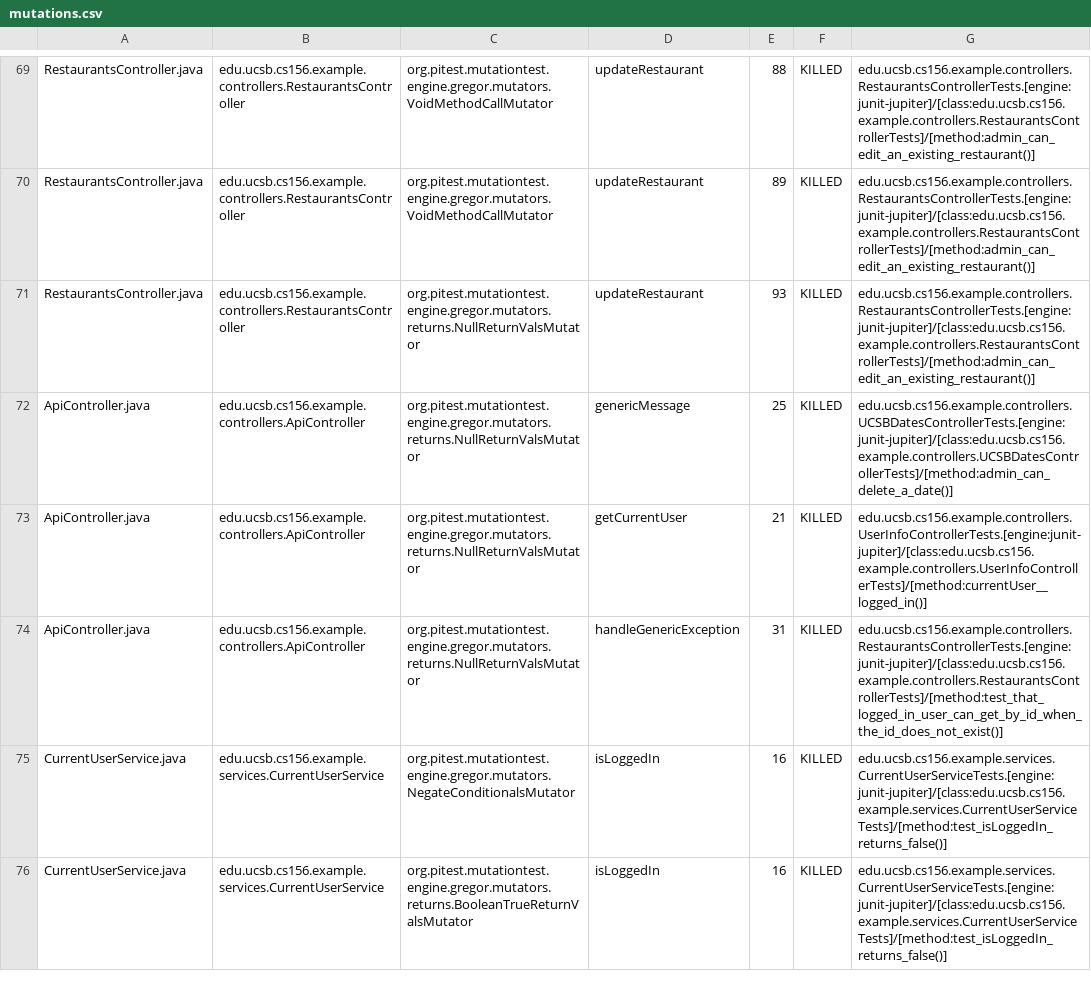
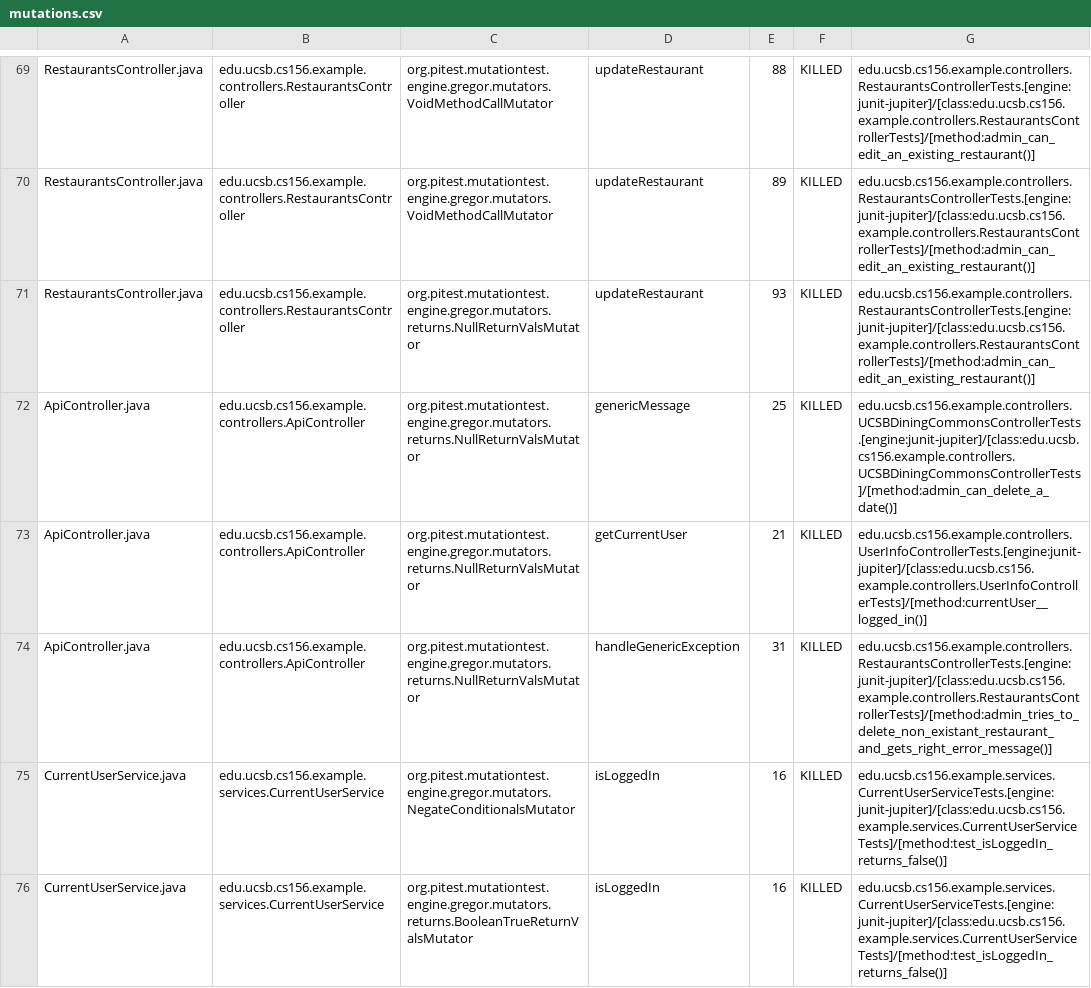
Before and after one commit to ucsb-cs156-w24/team03-w24-5pm-4, a CSV file: prs/68/pitest/mutations.csv, drawn as a sheet; only a part is shown, gaps mark what is left out.

Commit message:
Deploying to gh-pages from @ ucsb-cs156-w24/team03-w24-5pm-4@c618ff21ee9609b84d0e0076ded530748f831786 🚀

```diff
--- a/prs/68/pitest/mutations.csv
+++ b/prs/68/pitest/mutations.csv
@@ -71,5 +71,5 @@ RestaurantsController.java,edu.ucsb.cs156.example.controllers.RestaurantsControl
 RestaurantsController.java,edu.ucsb.cs156.example.controllers.RestaurantsController,org.pitest.mutationtest.engine.gregor.mutators.returns.NullReturnValsMutator,updateRestaurant,93,KILLED,edu.ucsb.cs156.example.controllers.RestaurantsControllerTests.[engine:junit-jupiter]/[class:edu.ucsb.cs156.example.controllers.RestaurantsControllerTests]/[method:admin_can_edit_an_existing_restaurant()]
-ApiController.java,edu.ucsb.cs156.example.controllers.ApiController,org.pitest.mutationtest.engine.gregor.mutators.returns.NullReturnValsMutator,genericMessage,25,KILLED,edu.ucsb.cs156.example.controllers.UCSBDatesControllerTests.[engine:junit-jupiter]/[class:edu.ucsb.cs156.example.controllers.UCSBDatesControllerTests]/[method:admin_can_delete_a_date()]
+ApiController.java,edu.ucsb.cs156.example.controllers.ApiController,org.pitest.mutationtest.engine.gregor.mutators.returns.NullReturnValsMutator,genericMessage,25,KILLED,edu.ucsb.cs156.example.controllers.UCSBDiningCommonsControllerTests.[engine:junit-jupiter]/[class:edu.ucsb.cs156.example.controllers.UCSBDiningCommonsControllerTests]/[method:admin_can_delete_a_date()]
 ApiController.java,edu.ucsb.cs156.example.controllers.ApiController,org.pitest.mutationtest.engine.gregor.mutators.returns.NullReturnValsMutator,getCurrentUser,21,KILLED,edu.ucsb.cs156.example.controllers.UserInfoControllerTests.[engine:junit-jupiter]/[class:edu.ucsb.cs156.example.controllers.UserInfoControllerTests]/[method:currentUser__logged_in()]
-ApiController.java,edu.ucsb.cs156.example.controllers.ApiController,org.pitest.mutationtest.engine.gregor.mutators.returns.NullReturnValsMutator,handleGenericException,31,KILLED,edu.ucsb.cs156.example.controllers.RestaurantsControllerTests.[engine:junit-jupiter]/[class:edu.ucsb.cs156.example.controllers.RestaurantsControllerTests]/[method:test_that_logged_in_user_can_get_by_id_when_the_id_does_not_exist()]
+ApiController.java,edu.ucsb.cs156.example.controllers.ApiController,org.pitest.mutationtest.engine.gregor.mutators.returns.NullReturnValsMutator,handleGenericException,31,KILLED,edu.ucsb.cs156.example.controllers.RestaurantsControllerTests.[engine:junit-jupiter]/[class:edu.ucsb.cs156.example.controllers.RestaurantsControllerTests]/[method:admin_tries_to_delete_non_existant_restaurant_and_gets_right_error_message()]
 CurrentUserService.java,edu.ucsb.cs156.example.services.CurrentUserService,org.pitest.mutationtest.engine.gregor.mutators.NegateConditionalsMutator,isLoggedIn,16,KILLED,edu.ucsb.cs156.example.services.CurrentUserServiceTests.[engine:junit-jupiter]/[class:edu.ucsb.cs156.example.services.CurrentUserServiceTests]/[method:test_isLoggedIn_returns_false()]
```
Also changed, not shown: 13 other files.
